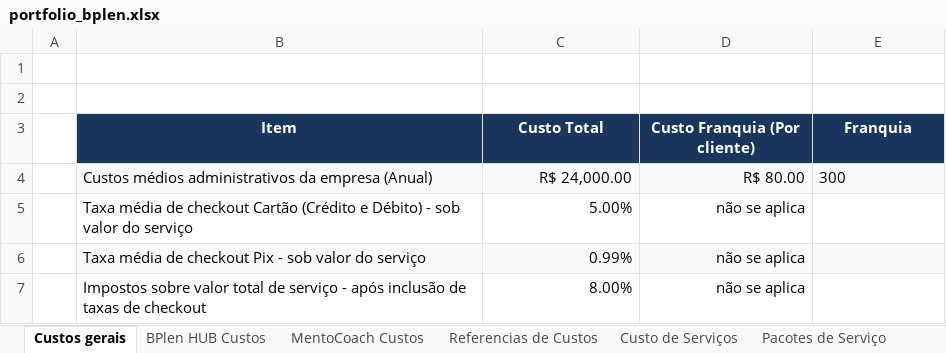
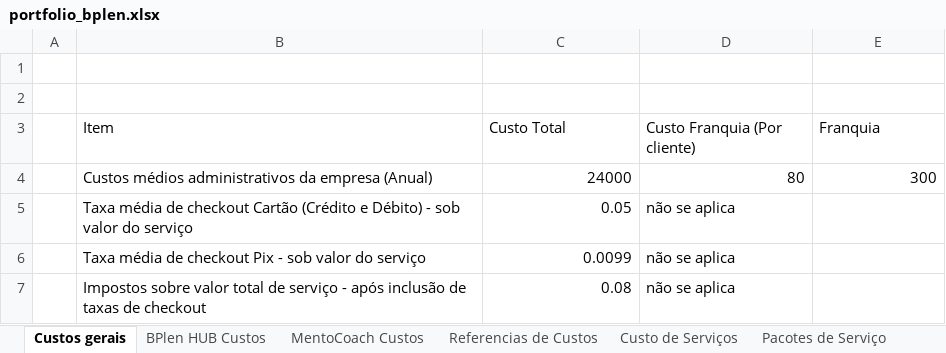
Before and after one commit to legnp/BPlenHUB, an Excel workbook: portfolio/portfolio_bplen.xlsx, sheet Custos gerais, drawn as a sheet; values as stored, in another font and other column widths than the file's, no borders; the diff names each change by its address in the sheet, - before the commit and + after, or states it on an @@ line.

```diff
--- a/portfolio/portfolio_bplen.xlsx (sheet Custos gerais)
+++ b/portfolio/portfolio_bplen.xlsx (sheet Custos gerais)
@@ B3:E3 fill: #1B365D → none, bold: on → off, text colour: #FFFFFF → black, alignment: center → left @@
-B4:E4 fill: #F8FAFC
+B4:E4 fill: none
-C4 (Custo Total): R$ 24,000.00
+C4 (Custo Total): 24000
-D4 (Custo Franquia (Por cliente)): R$ 80.00
+D4 (Custo Franquia (Por cliente)): 80
-E4 alignment: left
+E4 alignment: right
-C5 (Custo Total): 5.00%
+C5 (Custo Total): 0.05
-D5:D7 alignment: right
+D5:D7 alignment: left
-B6:E6 fill: #F8FAFC
+B6:E6 fill: none
-C6 (Custo Total): 0.99%
+C6 (Custo Total): 0.0099
-C7 (Custo Total): 8.00%
+C7 (Custo Total): 0.08
```
Also changed, not shown: sheet Custo de Serviços, sheet Pacotes de Serviço, sheet Referencias de Custos, sheet BPlen HUB Custos, sheet Metas, sheet Checkpoints, 1 more sheet, charts or pictures, 8 other files.
